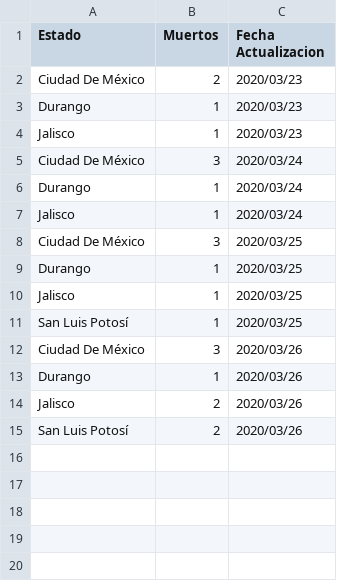
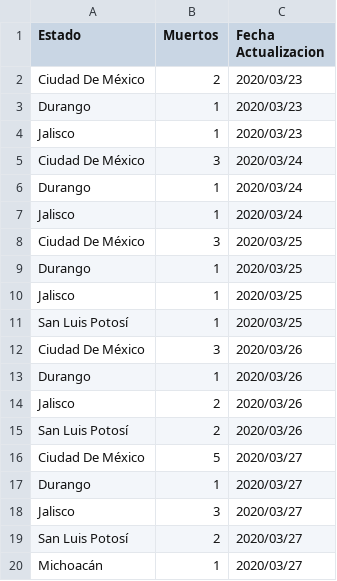
Before and after one commit to jairgs/Covid19MexicoDatos, a CSV file: deaths.csv, drawn as a sheet; the diff names each change by its address in the sheet, - before the commit and + after, or states it on an @@ line.

```diff
--- a/deaths.csv
+++ b/deaths.csv
+row 16: Ciudad De México | 5 | 2020/03/27
+row 17: Durango | 1 | 2020/03/27
+row 18: Jalisco | 3 | 2020/03/27
+row 19: San Luis Potosí | 2 | 2020/03/27
+row 20: Michoacán | 1 | 2020/03/27
```
Also changed, not shown: 4 other files.
